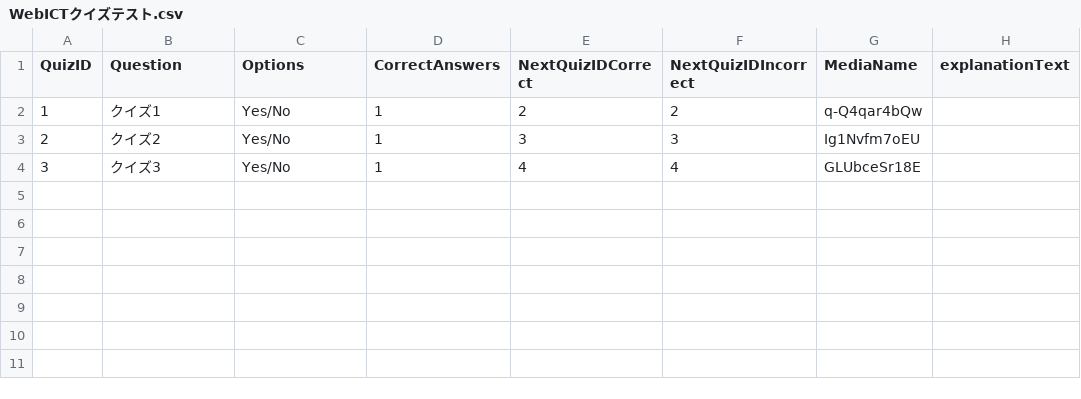
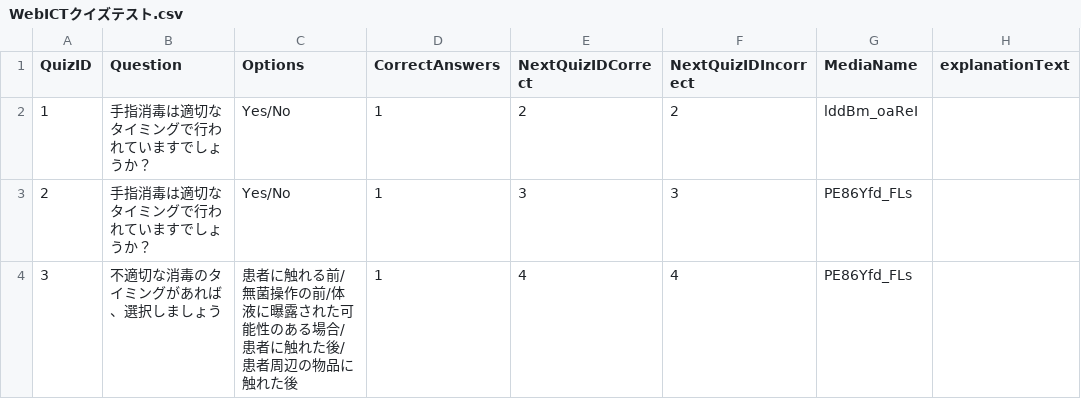
Before and after one commit to KentaroMiyasakaNR/e-learning360, a CSV file: WebICTクイズテスト.csv, drawn as a sheet; only a part is shown; the diff names each change by its address in the sheet, - before the commit and + after, or states it on an @@ line.

```diff
--- a/WebICTクイズテスト.csv
+++ b/WebICTクイズテスト.csv
-B2 (Question): クイズ1
+B2 (Question): 手指消毒は適切なタイミングで行われていますでしょうか？
-G2 (MediaName): q-Q4qar4bQw
+G2 (MediaName): lddBm_oaReI
-B3 (Question): クイズ2
+B3 (Question): 手指消毒は適切なタイミングで行われていますでしょうか？
-G3 (MediaName): Ig1Nvfm7oEU
+G3 (MediaName): PE86Yfd_FLs
-B4 (Question): クイズ3
+B4 (Question): 不適切な消毒のタイミングがあれば、選択しましょう
-C4 (Options): Yes/No
+C4 (Options): 患者に触れる前/無菌操作の前/体液に曝露された可能性のある場合/患者に触れた後/患者周辺の物品に触れた後
-G4 (MediaName): GLUbceSr18E
+G4 (MediaName): PE86Yfd_FLs
```
Also changed, not shown: 3 other files.
